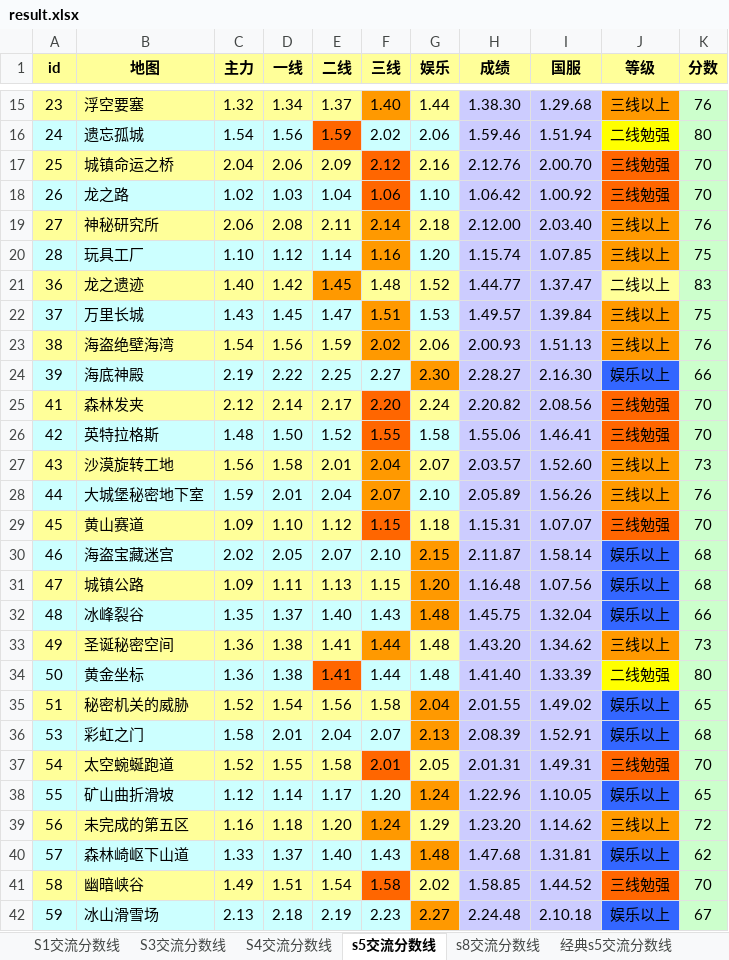
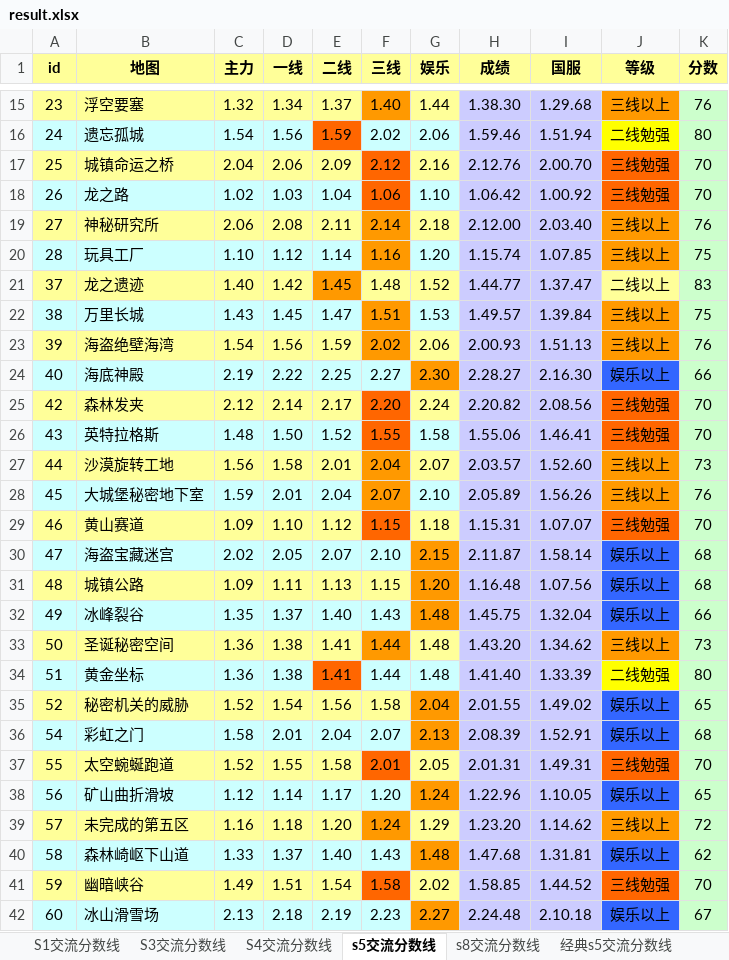
Before and after one commit to Felix-Project/GameRecord, an Excel workbook: game/result.xlsx, sheet s5交流分数线, drawn as a sheet; only a part is shown, gaps mark what is left out; values as stored, in another font and other column widths than the file's, no borders; the diff names each change by its address in the sheet, - before the commit and + after, or states it on an @@ line.

```diff
--- a/game/result.xlsx (sheet s5交流分数线)
+++ b/game/result.xlsx (sheet s5交流分数线)
-A21 (id): 36
+A21 (id): 37
-A22 (id): 37
+A22 (id): 38
-A23 (id): 38
+A23 (id): 39
-A24 (id): 39
+A24 (id): 40
-A25 (id): 41
+A25 (id): 42
-A26 (id): 42
+A26 (id): 43
-A27 (id): 43
+A27 (id): 44
-A28 (id): 44
+A28 (id): 45
-A29 (id): 45
+A29 (id): 46
-A30 (id): 46
+A30 (id): 47
-A31 (id): 47
+A31 (id): 48
-A32 (id): 48
+A32 (id): 49
-A33 (id): 49
+A33 (id): 50
-A34 (id): 50
+A34 (id): 51
-A35 (id): 51
+A35 (id): 52
-A36 (id): 53
+A36 (id): 54
-A37 (id): 54
+A37 (id): 55
-A38 (id): 55
+A38 (id): 56
-A39 (id): 56
+A39 (id): 57
-A40 (id): 57
+A40 (id): 58
-A41 (id): 58
+A41 (id): 59
-A42 (id): 59
+A42 (id): 60
```
Also changed, not shown: sheet S4交流分数线, sheet S3交流分数线, sheet S1交流分数线, sheet 7分目标, sheet 5分目标, sheet 6分目标, 3 more sheets, 8 other files.
